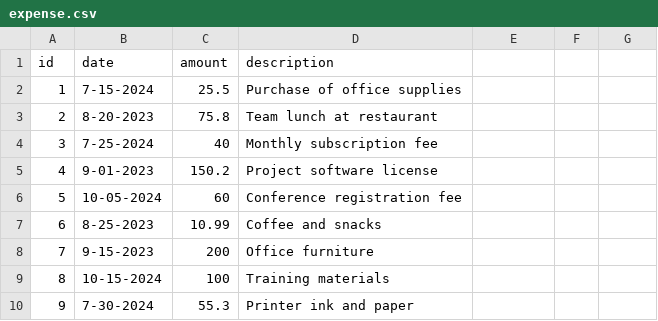
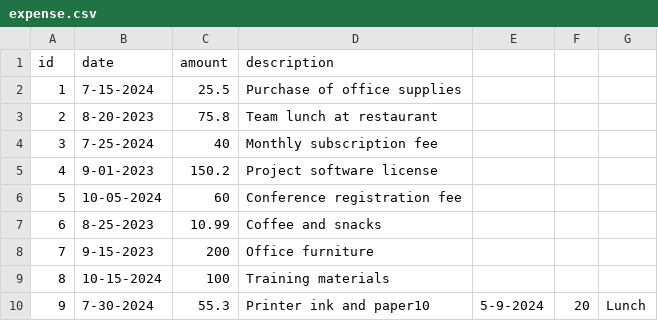
Before and after one commit to eedu7/expense_tracker, a CSV file: expense.csv, drawn as a sheet.

```diff
--- a/expense.csv
+++ b/expense.csv
@@ -9,2 +9,2 @@ id,date,amount,description
 8,10-15-2024,100,Training materials
-9,7-30-2024,55.3,Printer ink and paper
+9,7-30-2024,55.3,Printer ink and paper10,5-9-2024,20,Lunch
```
Also changed, not shown: 1 other file.
